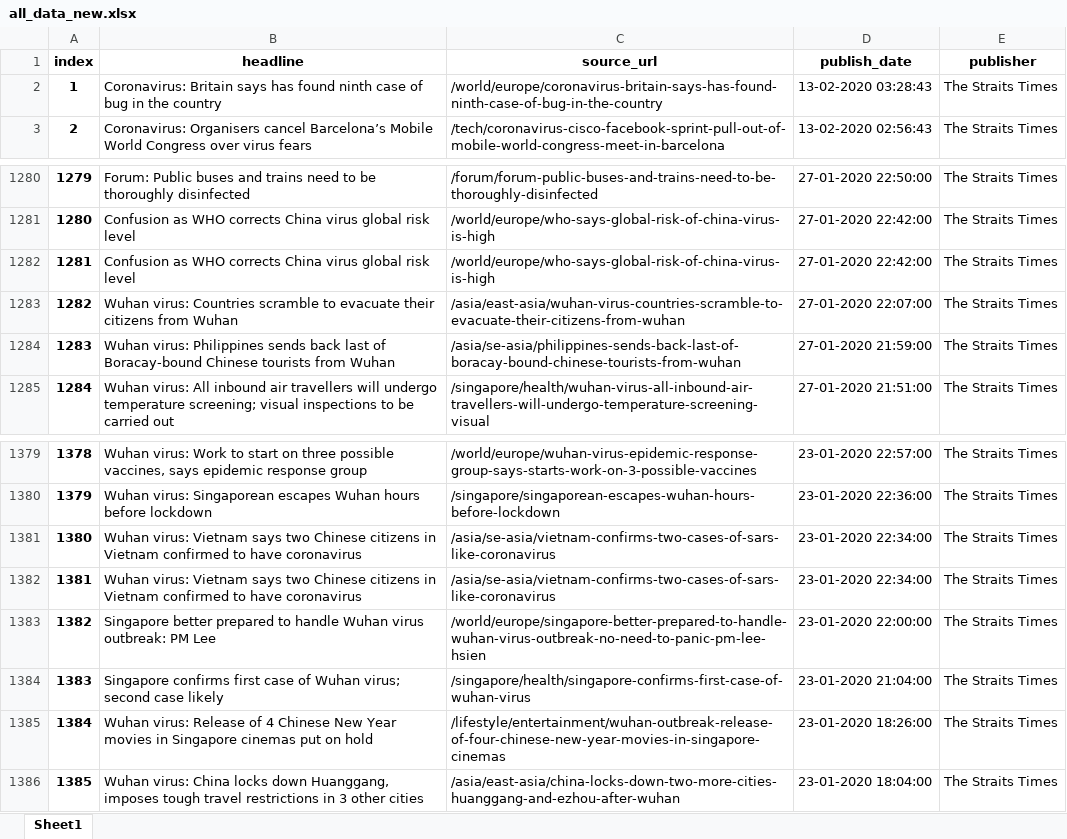
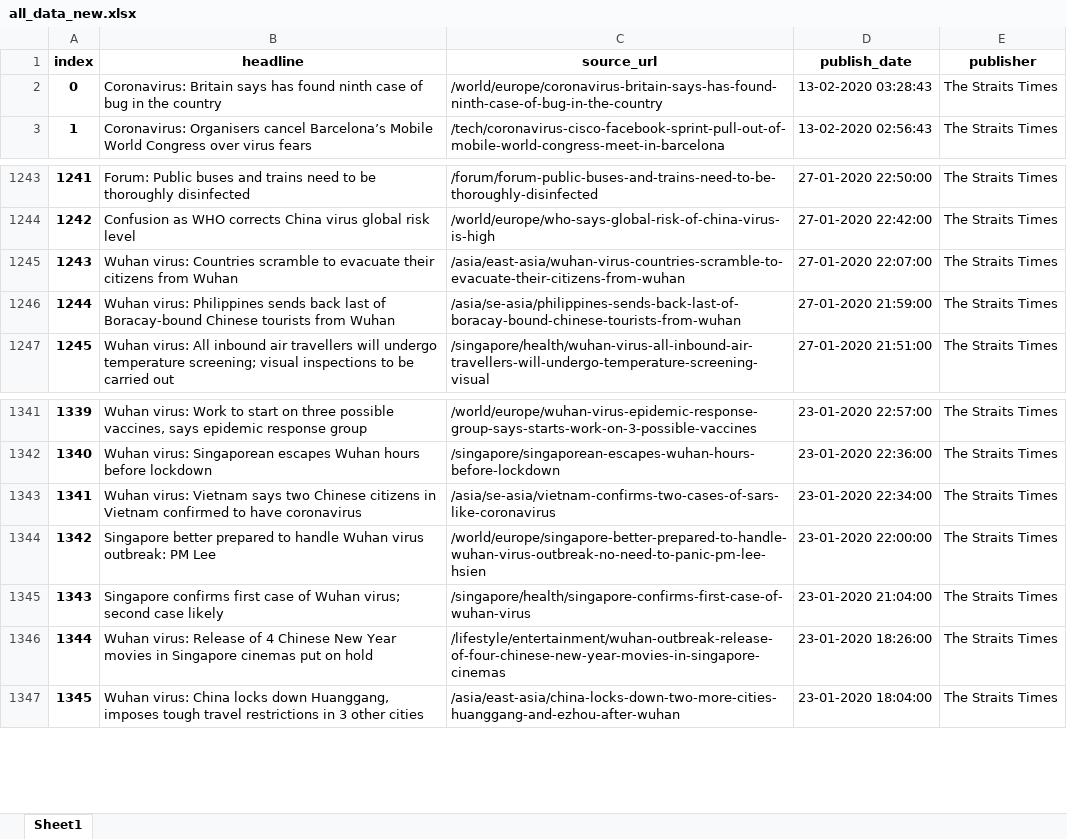
Before and after one commit to gangeshwark/sg_news_crawler, an Excel workbook: the_strait_times/data/all_data_new.xlsx, sheet Sheet1, drawn as a sheet; only a part is shown, gaps mark what is left out; values as stored, in another font and other column widths than the file's, no borders; the diff covers the shown part only; the diff names each change by its address in the sheet, - before the commit and + after, or states it on an @@ line.

Commit message:
Update strait times

```diff
--- a/the_strait_times/data/all_data_new.xlsx (sheet Sheet1)
+++ b/the_strait_times/data/all_data_new.xlsx (sheet Sheet1)
@@ column A (index) renumbered from row 2 down @@
-row 1282: 1281 | Confusion as WHO corrects China virus global risk level | /world/europe/who-says-global-risk-of-china-virus-is-high | 27-01-2020 22:42:00 | The Straits Times
-row 1382: 1381 | Wuhan virus: Vietnam says two Chinese citizens in Vietnam confirmed to have coronavirus | /asia/se-asia/vietnam-confirms-two-cases-of-sars-like-coronavirus | 23-01-2020 22:34:00 | The Straits Times
```
Also changed, not shown: 37 removed rows elsewhere in this sheet, 2 other files.
